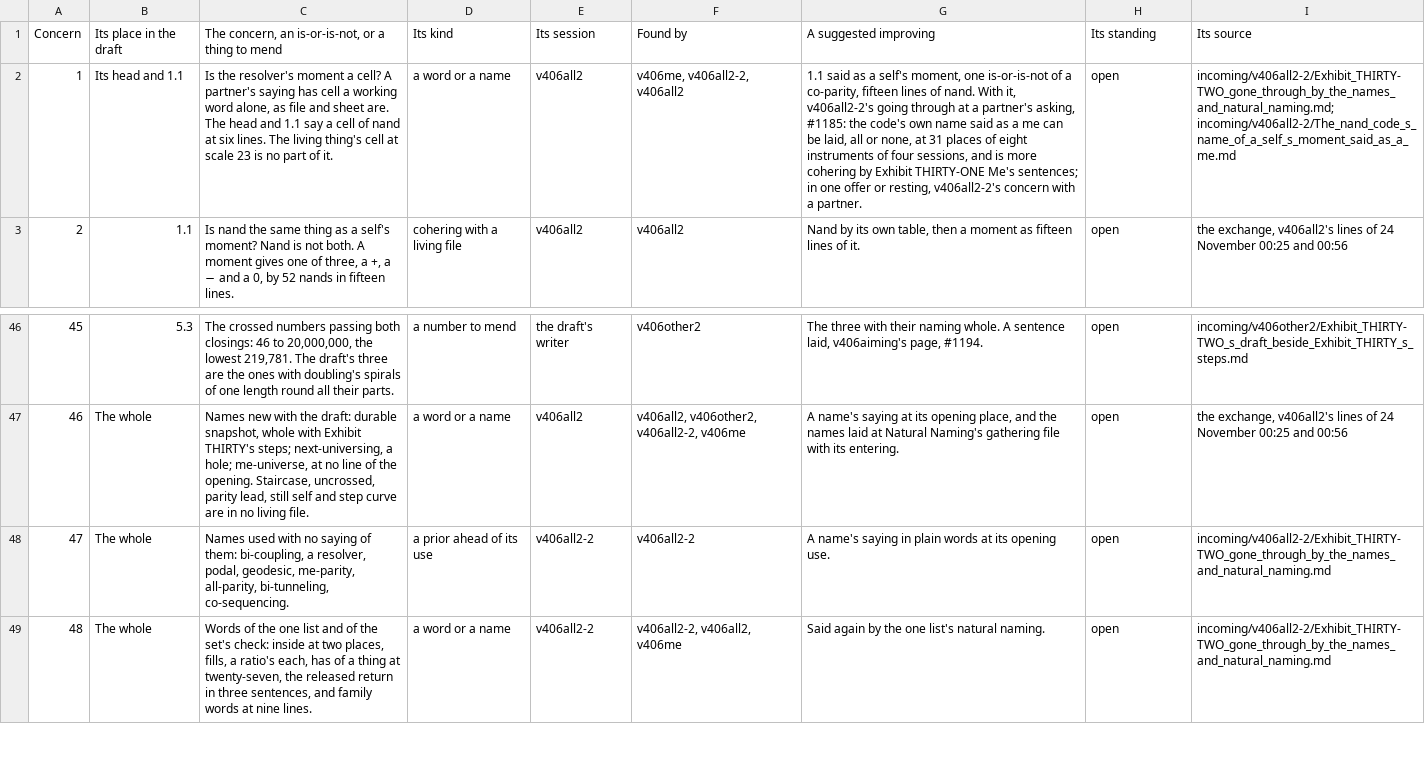
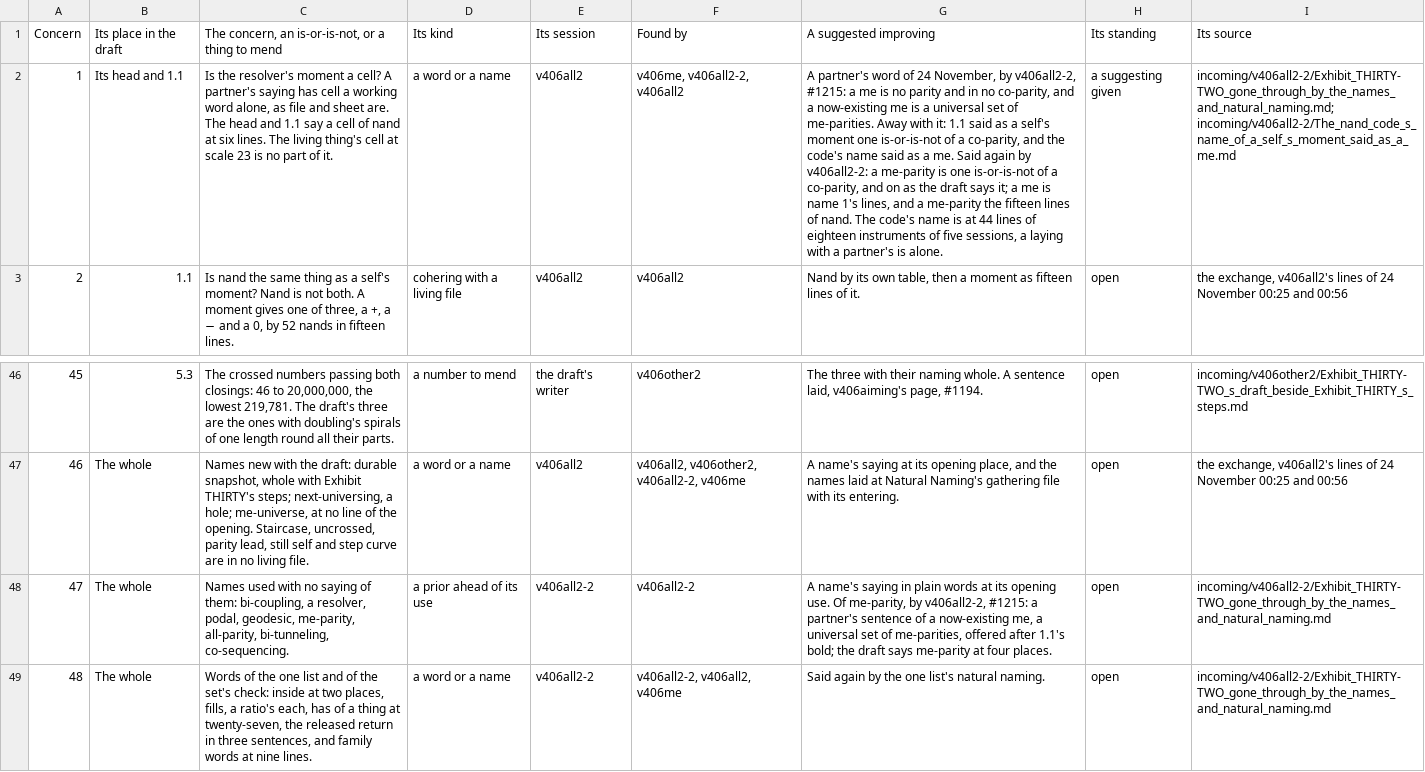
Before and after one commit to chris-j-handel/corus, a CSV file: incoming/v406me/Exhibit_THIRTY-TWO_the_concerns_of_all_sessions_in_one_table.csv, drawn as a sheet; only a part is shown, gaps mark what is left out; the diff names each change by its address in the sheet, - before the commit and + after, or states it on an @@ line.

```diff
--- a/incoming/v406me/Exhibit_THIRTY-TWO_the_concerns_of_all_sessions_in_one_table.csv
+++ b/incoming/v406me/Exhibit_THIRTY-TWO_the_concerns_of_all_sessions_in_one_table.csv
-G2: 1.1 said as a self's moment, one is-or-is-not of a co-parity, fifteen lines of nand. With it, v406all2-2's going through at a partner's asking, #1185: the code's own name said as a me can be laid, all or none, at 31 places of eight instruments of four sessions, and is more cohering by Exhibit THIRTY-ONE Me's sentences; in one offer or resting, v406all2-2's concern with a partner.
+G2: A partner's word of 24 November, by v406all2-2, #1215: a me is no parity and in no co-parity, and a now-existing me is a universal set of me-parities. Away with it: 1.1 said as a self's moment one is-or-is-not of a co-parity, and the code's name said as a me. Said again by v406all2-2: a me-parity is one is-or-is-not of a co-parity, and on as the draft says it; a me is name 1's lines, and a me-parity the fifteen lines of nand. The code's name is at 44 lines of eighteen instruments of five sessions, a laying with a partner's is alone.
-H2: open
+H2: a suggesting given
-G48: …opening use.
+G48: …opening use. Of me-parity, by v406all2-2, #1215: a partner's sentence of a now-existing me, a universal set of me-parities, offered after 1.1's bold; the draft says me-parity at four places.
```
Also changed, not shown: incoming/v406me/The_managing_table_of_the_living_expedition.csv, 1 other file.
